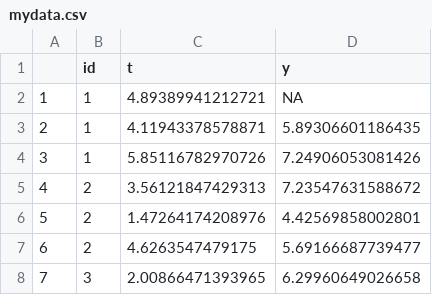
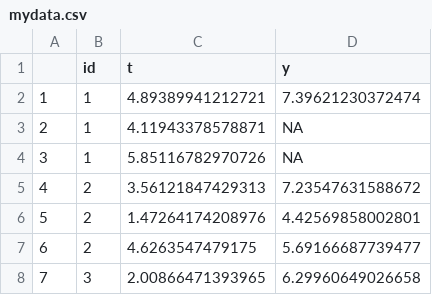
Before and after one commit to agrogan1/multilevel, a CSV file: MLM-longitudinal-data/mydata.csv, drawn as a sheet; only a part is shown.

```diff
--- a/MLM-longitudinal-data/mydata.csv
+++ b/MLM-longitudinal-data/mydata.csv
@@ -1,5 +1,5 @@
 "","id","t","y"
-"1",1,4.89389941212721,NA
-"2",1,4.11943378578871,5.89306601186435
-"3",1,5.85116782970726,7.24906053081426
+"1",1,4.89389941212721,7.39621230372474
+"2",1,4.11943378578871,NA
+"3",1,5.85116782970726,NA
 "4",2,3.56121847429313,7.23547631588672
```
Also changed, not shown: 5 other files.
